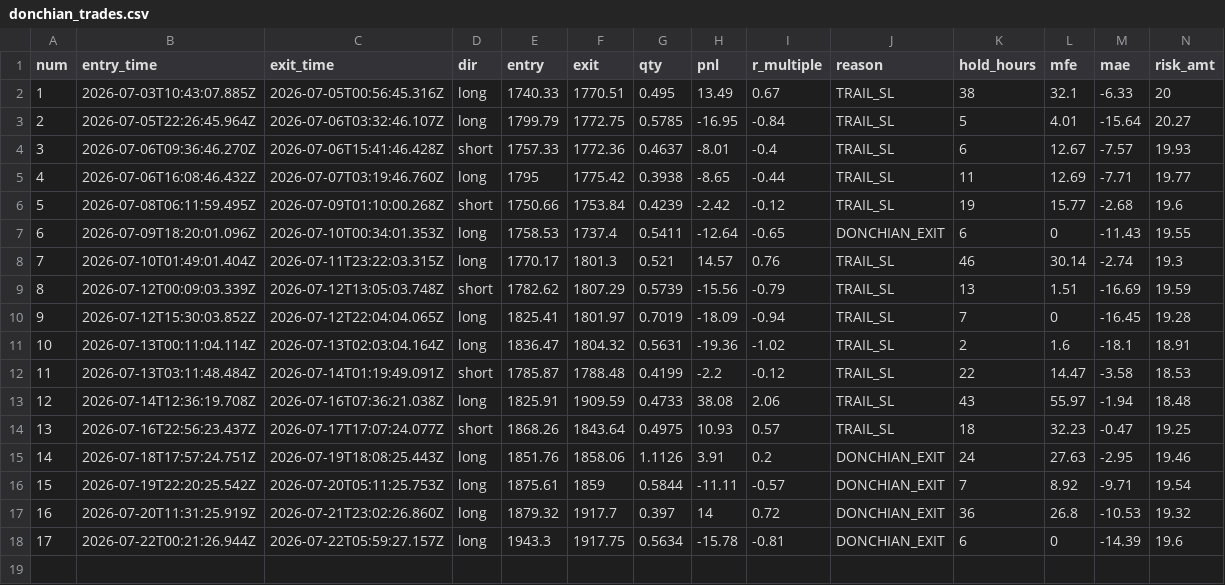
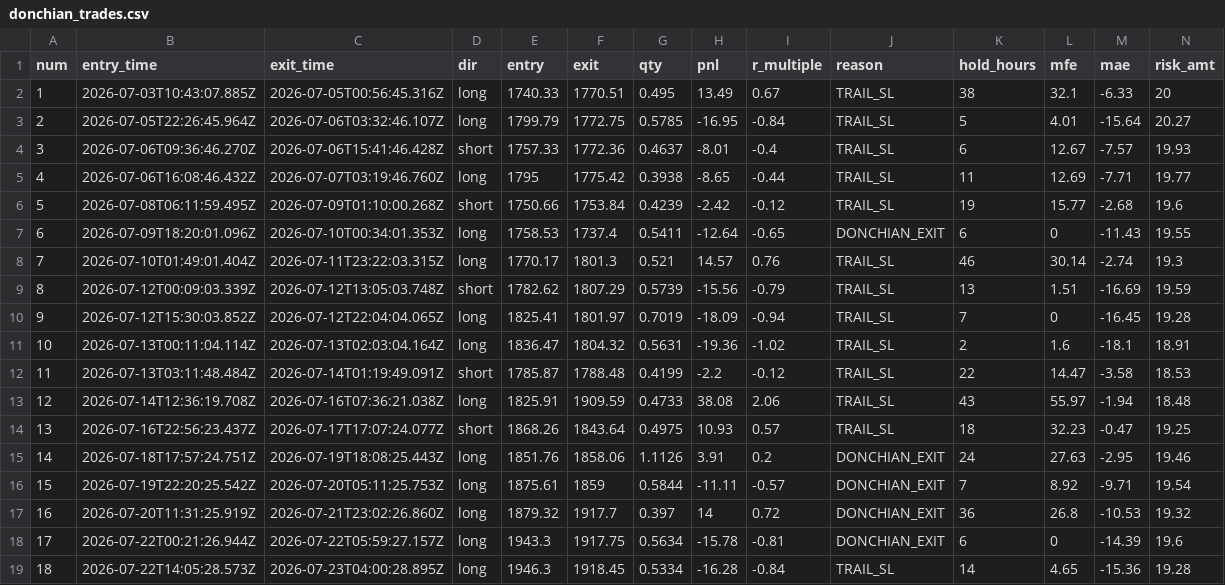
Before and after one commit to upperpulse/Eth-cone-upp, a CSV file: donchian_trades.csv, drawn as a sheet; only a part is shown; rows hold the shown columns only; the diff names each change by its address in the sheet, - before the commit and + after, or states it on an @@ line.

```diff
--- a/donchian_trades.csv
+++ b/donchian_trades.csv
+row 19: 18 | 2026-07-22T14:05:28.573Z | 2026-07-23T04:00:28.895Z | long | 1946.3 | 1918.45 | 0.5334 | -16.28 | -0.84 | TRAIL_SL | 14 | 4.65 | -15.36 | 19.28
```
Also changed, not shown: donchian_signals.csv, 2 other files.
